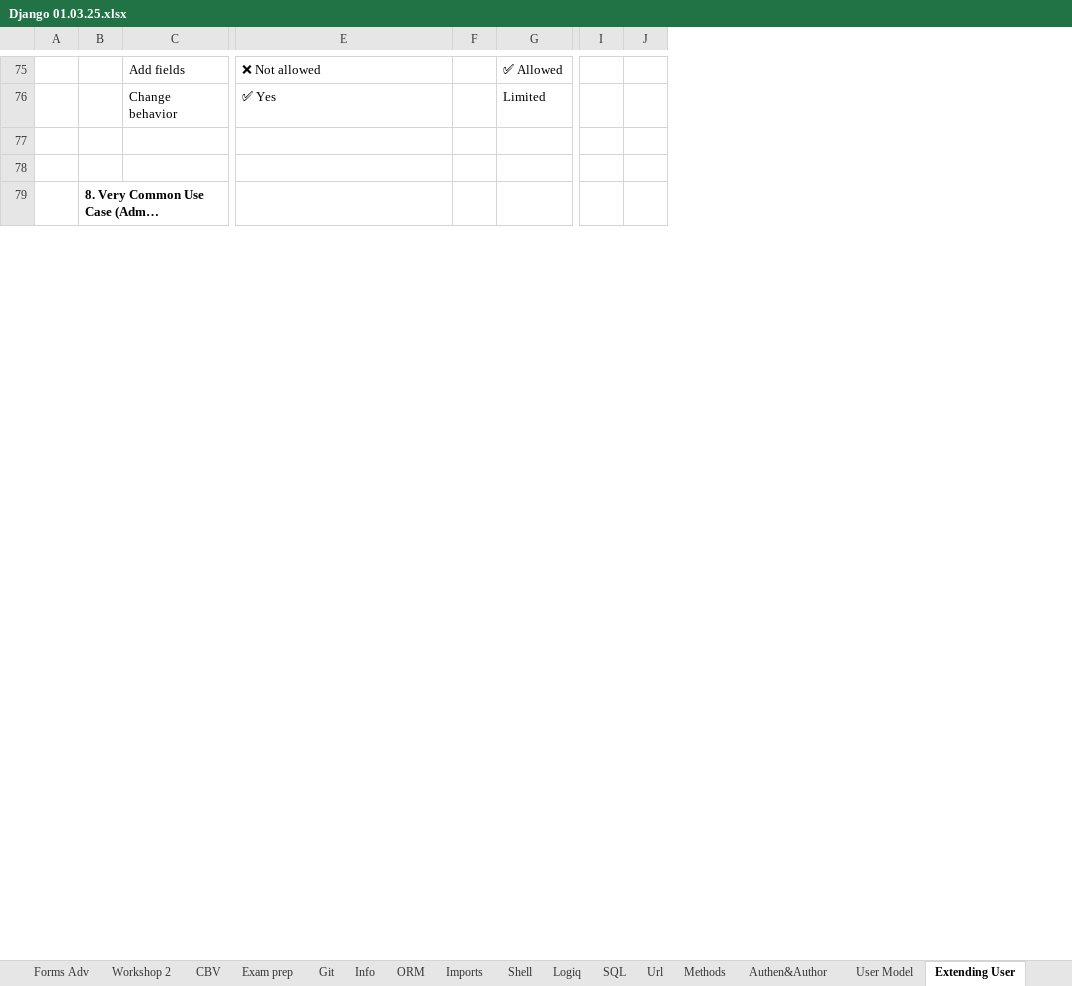
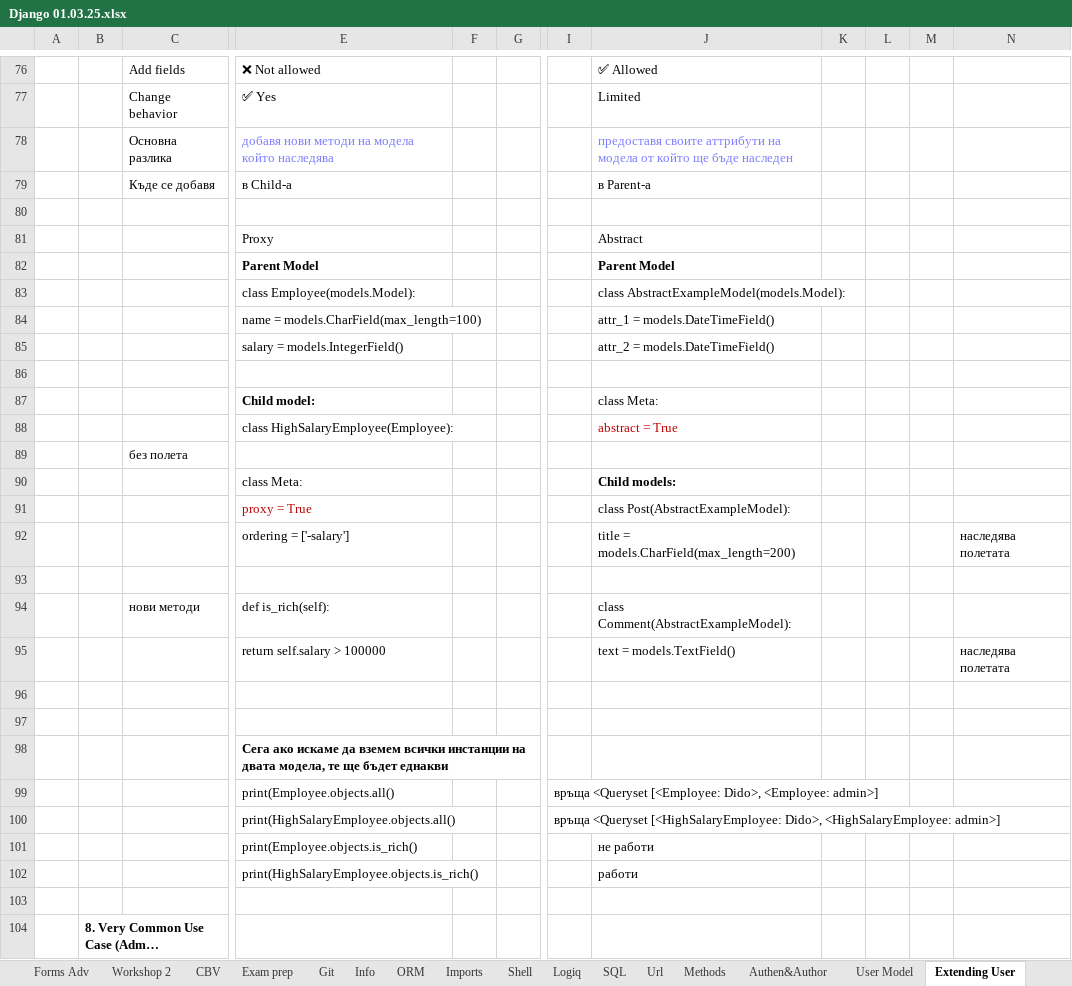
Before and after one commit to Vasil-S-Vasilev/git_test, an Excel workbook: Django 01.03.25.xlsx, sheet Extending User, drawn as a sheet; only a part is shown, gaps mark what is left out; long unchanged cells end in …; values as stored, in another font and other column widths than the file's, no borders; removed rows and columns are numbered as before the commit, all else as after; rows hold the shown columns only; the diff covers the shown part only; the diff names each change by its address in the sheet, - before the commit and + after, or states it on an @@ line.

```diff
--- a/Django 01.03.25.xlsx (sheet Extending User)
+++ b/Django 01.03.25.xlsx (sheet Extending User)
-column G, rows 75-76: ✅ Allowed | Limited
+column G, empty
-column J, empty
+column J, rows 76-77: ✅ Allowed | Limited
+column K, empty
+column L, empty
+column M, empty
+column N, empty
+row 78:  |  | Основна разлика | добавя нови методи на модела който наследява |  |  |  | предоставя своите аттрибути на модела от който ще бъде наследен
+row 79:  |  | Къде се добавя | в Child-a |  |  |  | в Parent-a
+row 81:  |  |  | Proxy |  |  |  | Abstract
+row 82:  |  |  | Parent Model |  |  |  | Parent Model
+row 83:  |  |  | class Employee(models.Model): |  |  |  | class AbstractExampleModel(models.Model):
+row 84:  |  |  | name = models.CharField(max_length=100) |  |  |  | attr_1 = models.DateTimeField()
+row 85:  |  |  | salary = models.IntegerField() |  |  |  | attr_2 = models.DateTimeField()
+row 86: (empty)
+row 87:  |  |  | Child model: |  |  |  | class Meta:
+row 88:  |  |  | class HighSalaryEmployee(Employee): |  |  |  | abstract = True
+row 89:  |  | без полета
+row 90:  |  |  | class Meta: |  |  |  | Child models:
+row 91:  |  |  | proxy = True |  |  |  | class Post(AbstractExampleModel):
+row 92:  |  |  | ordering = ['-salary'] |  |  |  | title = models.CharField(max_length=200) |  |  |  | наследява полетата
+row 93: (empty)
+row 94:  |  | нови методи | def is_rich(self): |  |  |  | class Comment(AbstractExampleModel):
+row 95:  |  |  | return self.salary > 100000 |  |  |  | text = models.TextField() |  |  |  | наследява полетата
+row 96: (empty)
+row 97: (empty)
+row 98:  |  |  | Сега ако искаме да вземем всички инстанции на двата модела, те ще бъдет еднакви
+row 99:  |  |  | print(Employee.objects.all() |  |  | връща <Queryset [<Employee: Dido>, <Employee: admin>]
+row 100:  |  |  | print(HighSalaryEmployee.objects.all() |  |  | връща <Queryset [<HighSalaryEmployee: Dido>, <HighSalaryEmployee: admin>]
+row 101:  |  |  | print(Employee.objects.is_rich() |  |  |  | не работи
+row 102:  |  |  | print(HighSalaryEmployee.objects.is_rich() |  |  |  | работи
```
Also changed, not shown: 175 added rows, 7 removed rows, 7 edited cells and cell formats elsewhere in this sheet, sheet User Model, charts or pictures, autohotkey 14.04.25.xlsx, 1 other file.
